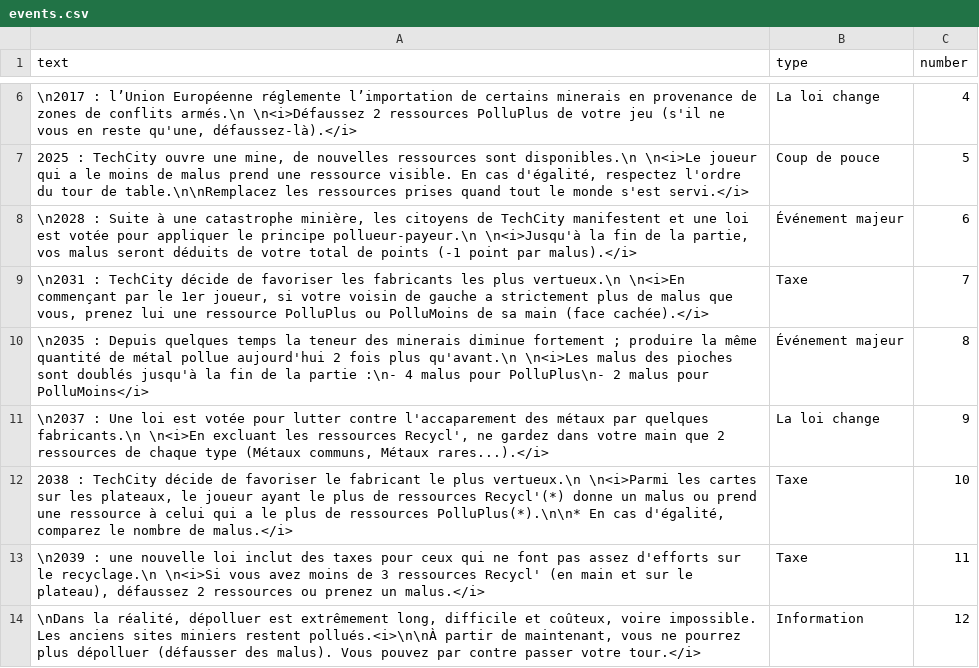
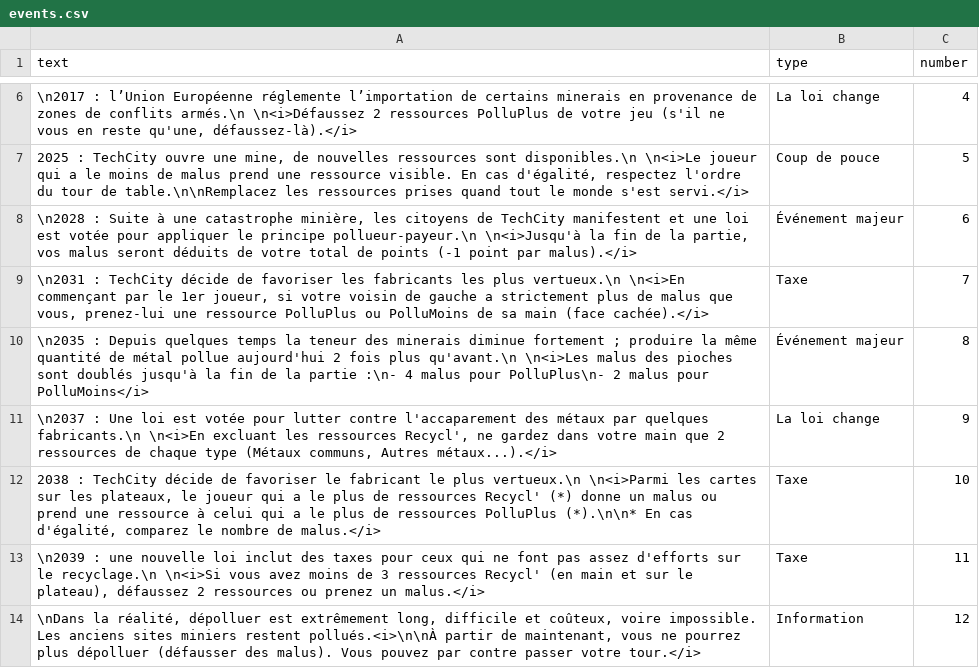
Before and after one commit to inrialearninglab/PhoneImpact, a CSV file: data/csv/events.csv, drawn as a sheet; only a part is shown, gaps mark what is left out.

```diff
--- a/data/csv/events.csv
+++ b/data/csv/events.csv
@@ -8,6 +8,6 @@ text,type,number
 "\n2028 : Suite à une catastrophe minière, les citoyens de TechCity manifestent et une loi est votée pour appliquer le principe pollueur-payeur.\n \n<i>Jusqu'à la fin de la partie, vos malus seront déduits de votre total de points (-1 point par malus).</i>",Événement majeur,6
-"\n2031 : TechCity décide de favoriser les fabricants les plus vertueux.\n \n<i>En commençant par le 1er joueur, si votre voisin de gauche a strictement plus de malus que vous, prenez lui une ressource PolluPlus ou PolluMoins de sa main (face cachée).</i>",Taxe,7
+"\n2031 : TechCity décide de favoriser les fabricants les plus vertueux.\n \n<i>En commençant par le 1er joueur, si votre voisin de gauche a strictement plus de malus que vous, prenez-lui une ressource PolluPlus ou PolluMoins de sa main (face cachée).</i>",Taxe,7
 "\n2035 : Depuis quelques temps la teneur des minerais diminue fortement ; produire la même quantité de métal pollue aujourd'hui 2 fois plus qu'avant.\n \n<i>Les malus des pioches sont doublés jusqu'à la fin de la partie :\n- 4 malus pour PolluPlus\n- 2 malus pour PolluMoins</i>",Événement majeur,8
-"\n2037 : Une loi est votée pour lutter contre l'accaparement des métaux par quelques fabricants.\n \n<i>En excluant les ressources Recycl', ne gardez dans votre main que 2 ressources de chaque type (Métaux communs, Métaux rares...).</i>",La loi change,9
-"2038 : TechCity décide de favoriser le fabricant le plus vertueux.\n \n<i>Parmi les cartes sur les plateaux, le joueur ayant le plus de ressources Recycl'(*) donne un malus ou prend une ressource à celui qui a le plus de ressources PolluPlus(*).\n\n* En cas d'égalité, comparez le nombre de malus.</i>",Taxe,10
+"\n2037 : Une loi est votée pour lutter contre l'accaparement des métaux par quelques fabricants.\n \n<i>En excluant les ressources Recycl', ne gardez dans votre main que 2 ressources de chaque type (Métaux communs, Autres métaux...).</i>",La loi change,9
+"2038 : TechCity décide de favoriser le fabricant le plus vertueux.\n \n<i>Parmi les cartes sur les plateaux, le joueur qui a le plus de ressources Recycl' (*) donne un malus ou prend une ressource à celui qui a le plus de ressources PolluPlus (*).\n\n* En cas d'égalité, comparez le nombre de malus.</i>",Taxe,10
 "\n2039 : une nouvelle loi inclut des taxes pour ceux qui ne font pas assez d'efforts sur le recyclage.\n \n<i>Si vous avez moins de 3 ressources Recycl' (en main et sur le plateau), défaussez 2 ressources ou prenez un malus.</i>",Taxe,11
```
Also changed, not shown: 2 other files.
